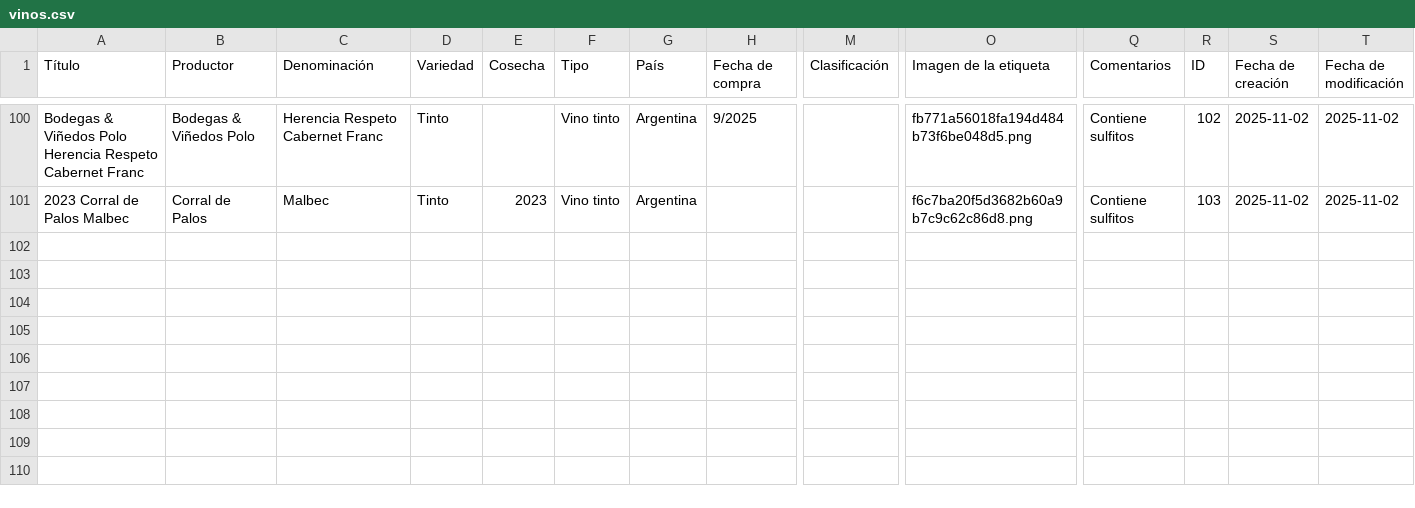
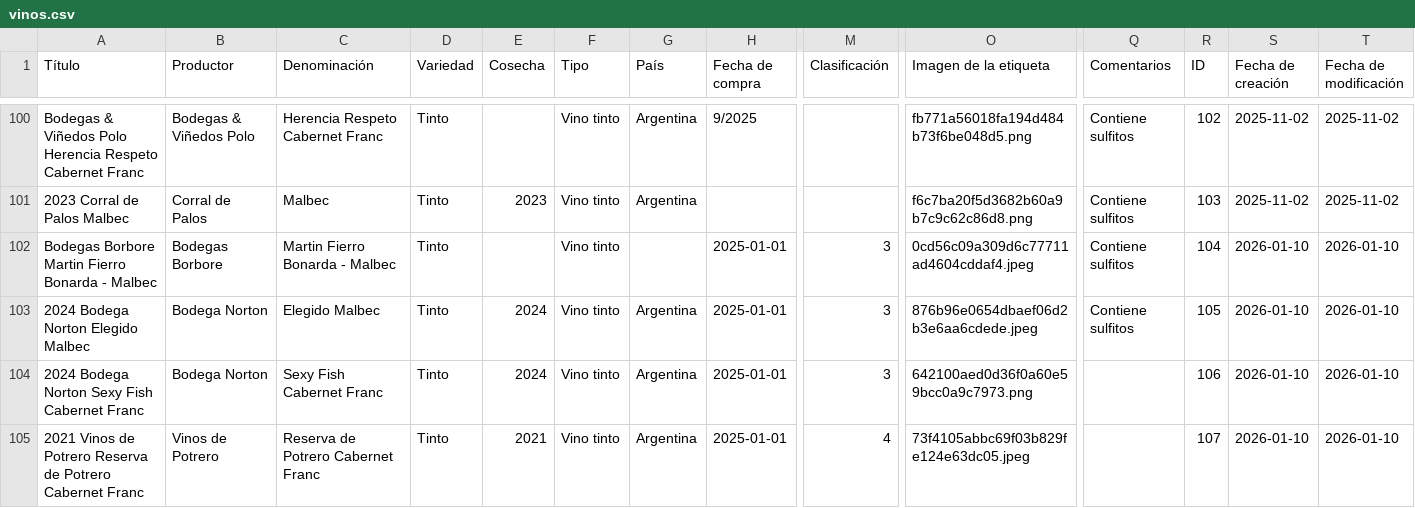
Before and after one commit to entrerrianas/coleccciones, a CSV file: files/vinos.csv, drawn as a sheet; only a part is shown, gaps mark what is left out; rows hold the shown columns only; the diff covers the shown part only; the diff names each change by its address in the sheet, - before the commit and + after, or states it on an @@ line.

Commit message:
actualziacino enero 2026

```diff
--- a/files/vinos.csv
+++ b/files/vinos.csv
+row 102: Bodegas Borbore Martin Fierro Bonarda - Malbec | Bodegas Borbore | Martin Fierro Bonarda - Malbec | Tinto |  | Vino tinto |  | 2025-01-01 | 3 | 0cd56c09a309d6c77711ad4604cddaf4.jpeg | Contiene sulfitos | 104 | 2026-01-10 | 2026-01-10
+row 103: 2024 Bodega Norton Elegido Malbec | Bodega Norton | Elegido Malbec | Tinto | 2024 | Vino tinto | Argentina | 2025-01-01 | 3 | 876b96e0654dbaef06d2b3e6aa6cdede.jpeg | Contiene sulfitos | 105 | 2026-01-10 | 2026-01-10
+row 104: 2024 Bodega Norton Sexy Fish Cabernet Franc | Bodega Norton | Sexy Fish Cabernet Franc | Tinto | 2024 | Vino tinto | Argentina | 2025-01-01 | 3 | 642100aed0d36f0a60e59bcc0a9c7973.png |  | 106 | 2026-01-10 | 2026-01-10
+row 105: 2021 Vinos de Potrero Reserva de Potrero Cabernet Franc | Vinos de Potrero | Reserva de Potrero Cabernet Franc | Tinto | 2021 | Vino tinto | Argentina | 2025-01-01 | 4 | 73f4105abbc69f03b829fe124e63dc05.jpeg |  | 107 | 2026-01-10 | 2026-01-10
```
Also changed, not shown: 4 added rows and 4 edited cells elsewhere in this file.
